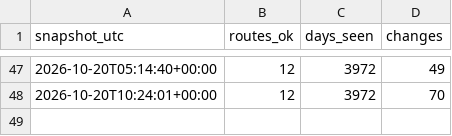
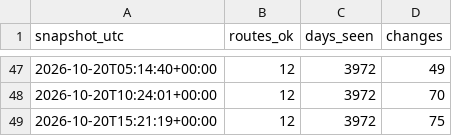
Before and after one commit to ShetlandJ/loganair-tracker, a CSV file: data/runs.csv, drawn as a sheet; only a part is shown, gaps mark what is left out.

```diff
--- a/data/runs.csv
+++ b/data/runs.csv
@@ -48 +48,2 @@ snapshot_utc,routes_ok,days_seen,changes
 2026-10-20T10:24:01+00:00,12,3972,70
+2026-10-20T15:21:19+00:00,12,3972,75
```
Also changed, not shown: data/fares.csv, data/fares_ads.csv.
